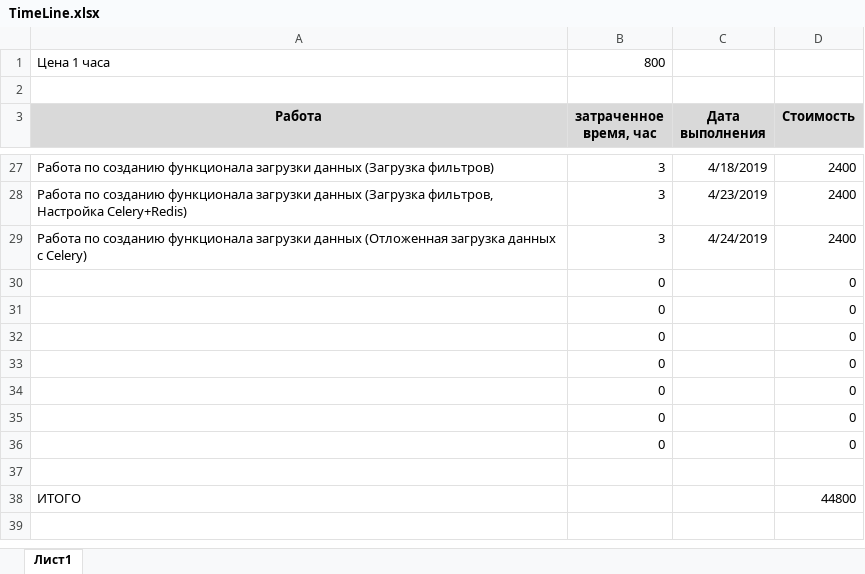
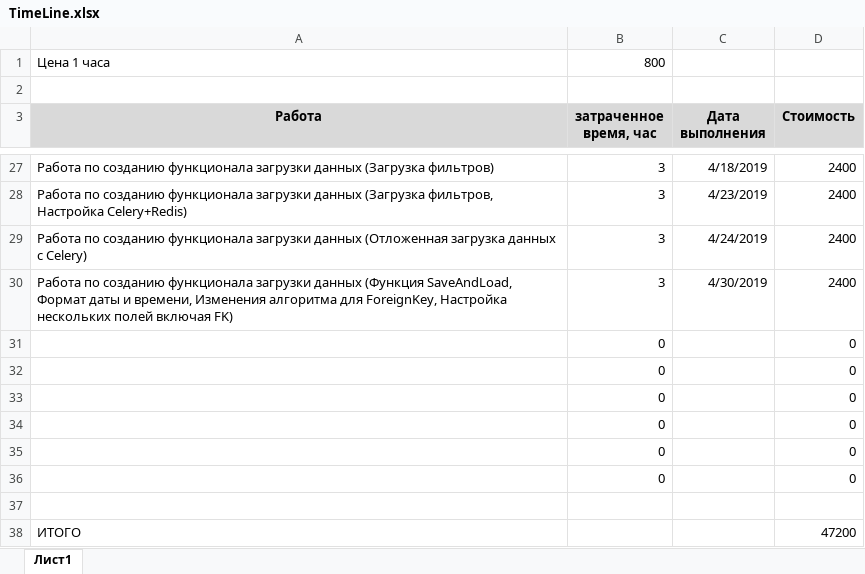
Before and after one commit to mitshel/TakedaAnalitic, an Excel workbook: DOC/Timeline/TimeLine.xlsx, sheet Лист1, drawn as a sheet; only a part is shown, gaps mark what is left out; values as stored, in another font and other column widths than the file's, no borders; removed rows and columns are numbered as before the commit, all else as after; the diff names each change by its address in the sheet, - before the commit and + after, or states it on an @@ line.

```diff
--- a/DOC/Timeline/TimeLine.xlsx (sheet Лист1)
+++ b/DOC/Timeline/TimeLine.xlsx (sheet Лист1)
-row 30:  | 0 |  | 0
+row 30: Работа по созданию функционала загрузки данных (Функция SaveAndLoad, Формат даты и времени, Изменения алгоритма для ForeignKey, Настройка нескольких полей включая FK) | 3 | 4/30/2019 | 2400
-D38 (Стоимость): 44800
+D38 (Стоимость): 47200
```
Also changed, not shown: 11 other files.
